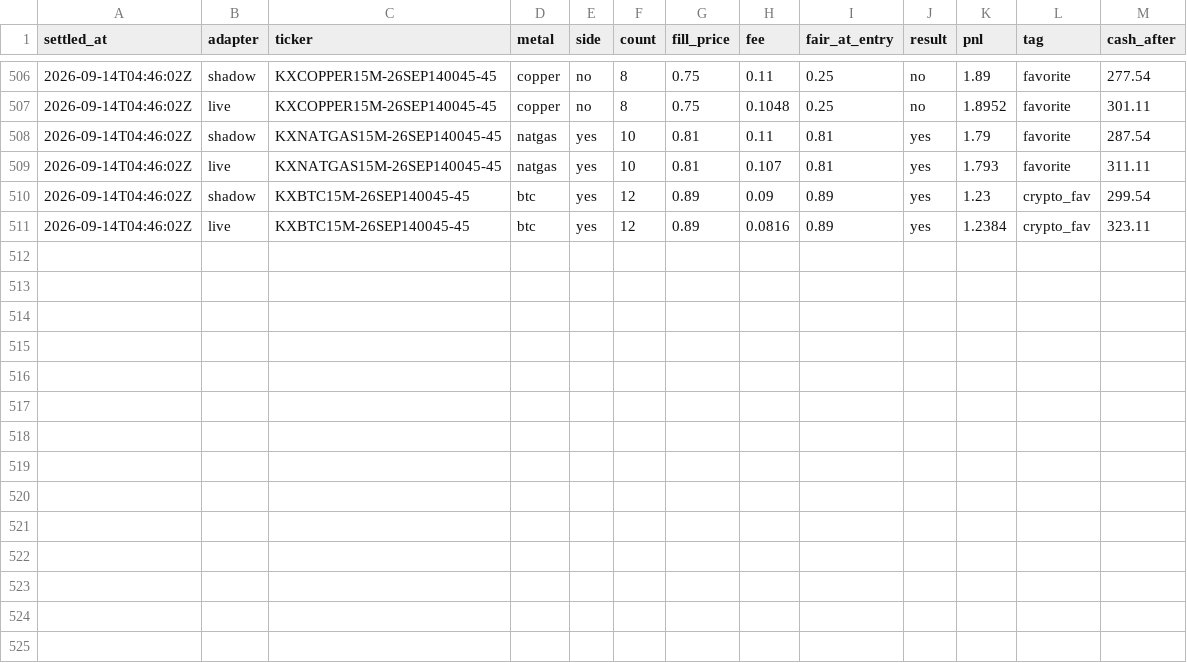
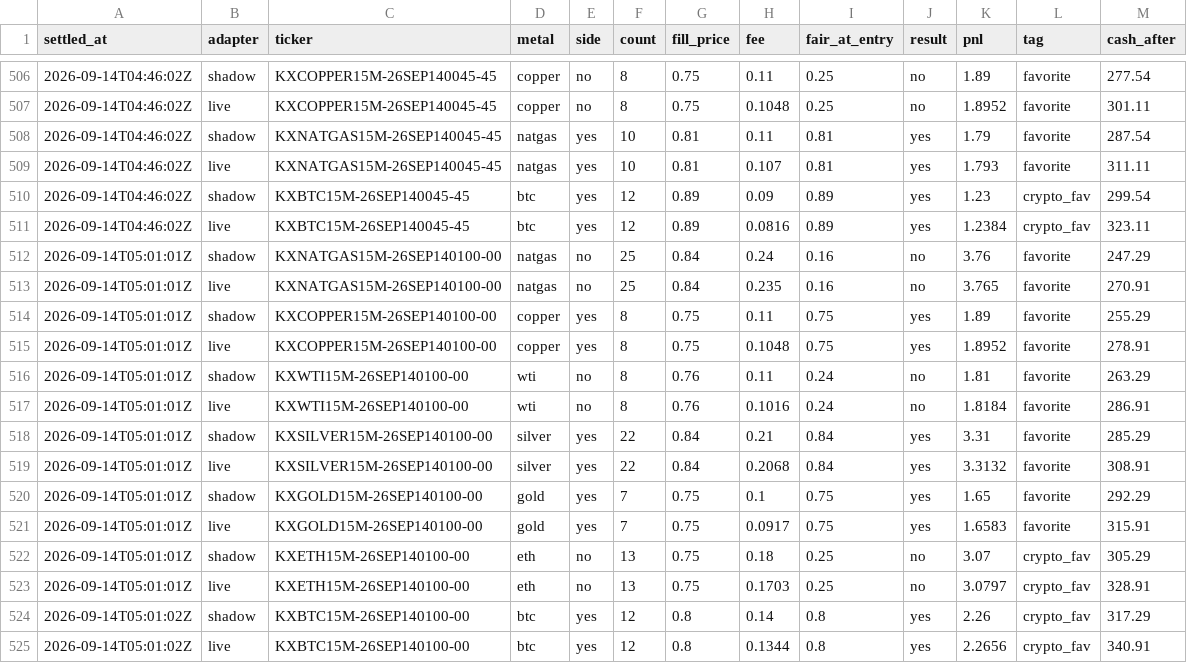
Before and after one commit to vinilpolepalli/quantfirm, a CSV file: state/kalshi_paper_trades.csv, drawn as a sheet; only a part is shown, gaps mark what is left out.

```diff
--- a/state/kalshi_paper_trades.csv
+++ b/state/kalshi_paper_trades.csv
@@ -511 +511,15 @@ settled_at,adapter,ticker,metal,side,count,fill_price,fee,fair_at_entry,result,p
 2026-09-14T04:46:02Z,live,KXBTC15M-26SEP140045-45,btc,yes,12,0.89,0.0816,0.89,yes,1.2384,crypto_fav,323.11
+2026-09-14T05:01:01Z,shadow,KXNATGAS15M-26SEP140100-00,natgas,no,25,0.84,0.24,0.16,no,3.76,favorite,247.29
+2026-09-14T05:01:01Z,live,KXNATGAS15M-26SEP140100-00,natgas,no,25,0.84,0.235,0.16,no,3.765,favorite,270.91
+2026-09-14T05:01:01Z,shadow,KXCOPPER15M-26SEP140100-00,copper,yes,8,0.75,0.11,0.75,yes,1.89,favorite,255.29
+2026-09-14T05:01:01Z,live,KXCOPPER15M-26SEP140100-00,copper,yes,8,0.75,0.1048,0.75,yes,1.8952,favorite,278.91
+2026-09-14T05:01:01Z,shadow,KXWTI15M-26SEP140100-00,wti,no,8,0.76,0.11,0.24,no,1.81,favorite,263.29
+2026-09-14T05:01:01Z,live,KXWTI15M-26SEP140100-00,wti,no,8,0.76,0.1016,0.24,no,1.8184,favorite,286.91
+2026-09-14T05:01:01Z,shadow,KXSILVER15M-26SEP140100-00,silver,yes,22,0.84,0.21,0.84,yes,3.31,favorite,285.29
+2026-09-14T05:01:01Z,live,KXSILVER15M-26SEP140100-00,silver,yes,22,0.84,0.2068,0.84,yes,3.3132,favorite,308.91
+2026-09-14T05:01:01Z,shadow,KXGOLD15M-26SEP140100-00,gold,yes,7,0.75,0.1,0.75,yes,1.65,favorite,292.29
+2026-09-14T05:01:01Z,live,KXGOLD15M-26SEP140100-00,gold,yes,7,0.75,0.0917,0.75,yes,1.6583,favorite,315.91
+2026-09-14T05:01:01Z,shadow,KXETH15M-26SEP140100-00,eth,no,13,0.75,0.18,0.25,no,3.07,crypto_fav,305.29
+2026-09-14T05:01:01Z,live,KXETH15M-26SEP140100-00,eth,no,13,0.75,0.1703,0.25,no,3.0797,crypto_fav,328.91
+2026-09-14T05:01:02Z,shadow,KXBTC15M-26SEP140100-00,btc,yes,12,0.8,0.14,0.8,yes,2.26,crypto_fav,317.29
+2026-09-14T05:01:02Z,live,KXBTC15M-26SEP140100-00,btc,yes,12,0.8,0.1344,0.8,yes,2.2656,crypto_fav,340.91
```
Also changed, not shown: state/kalshi_div_paper_trades.csv, 3 other files.
